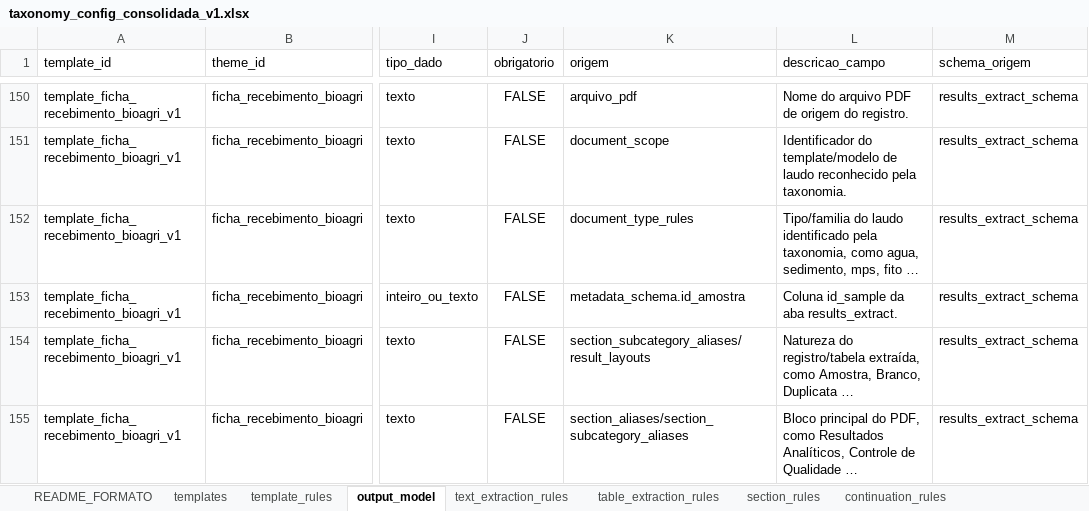
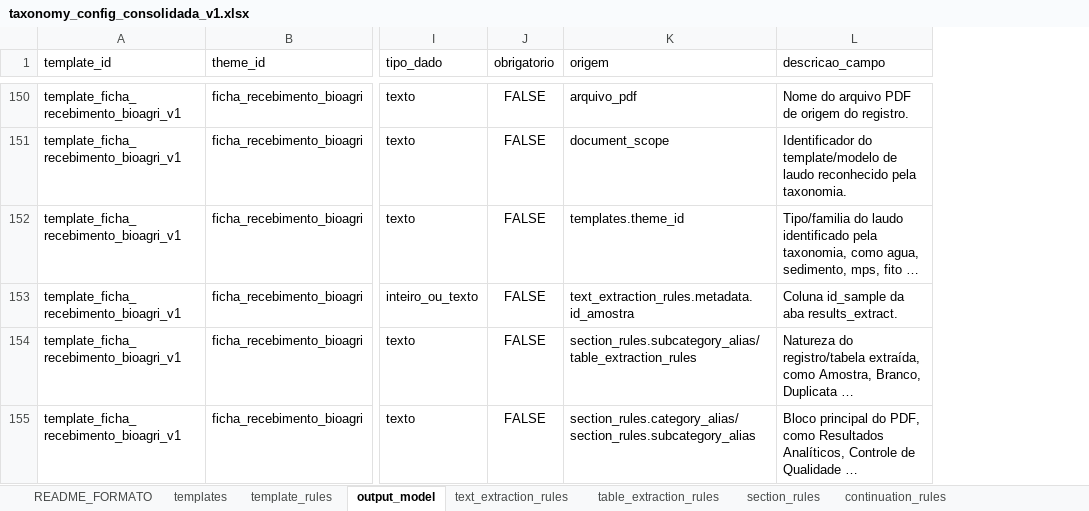
Before and after one commit to FranciscoAecom/harpia-pdf-extraction, an Excel workbook: config/taxonomy_config_consolidada_v1.xlsx, sheet output_model, drawn as a sheet; only a part is shown, gaps mark what is left out; long unchanged cells end in …; values as stored, in another font and other column widths than the file's, no borders; the diff covers the shown part only; the diff names each change by its address in the sheet, - before the commit and + after, or states it on an @@ line.

```diff
--- a/config/taxonomy_config_consolidada_v1.xlsx (sheet output_model)
+++ b/config/taxonomy_config_consolidada_v1.xlsx (sheet output_model)
-column M (schema_origem), rows 150-155: all results_extract_schema
-K152 (origem): document_type_rules
+K152 (origem): templates.theme_id
-K153 (origem): metadata_schema.id_amostra
+K153 (origem): text_extraction_rules.metadata.id_amostra
-K154 (origem): section_subcategory_aliases/result_layouts
+K154 (origem): section_rules.subcategory_alias/table_extraction_rules
-K155 (origem): section_aliases/section_subcategory_aliases
+K155 (origem): section_rules.category_alias/section_rules.subcategory_alias
```
Also changed, not shown: 206 edited cells elsewhere in this sheet, sheet section_rules, sheet text_extraction_rules, sheet table_extraction_rules, sheet README_FORMATO, 17 other files.
